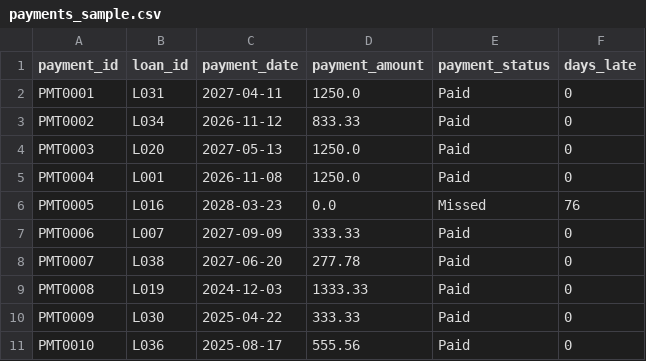
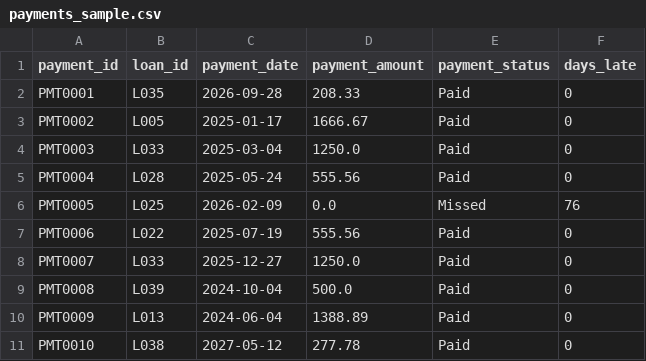
Before and after one commit to Senryo1/modern-financial-analytics-pipeline, a CSV file: data/sample/payments_sample.csv, drawn as a sheet.

Commit message:
Update payment sample data

```diff
--- a/data/sample/payments_sample.csv
+++ b/data/sample/payments_sample.csv
@@ -1,11 +1,11 @@
 payment_id,loan_id,payment_date,payment_amount,payment_status,days_late
-PMT0001,L031,2027-04-11,1250.0,Paid,0
-PMT0002,L034,2026-11-12,833.33,Paid,0
-PMT0003,L020,2027-05-13,1250.0,Paid,0
-PMT0004,L001,2026-11-08,1250.0,Paid,0
-PMT0005,L016,2028-03-23,0.0,Missed,76
-PMT0006,L007,2027-09-09,333.33,Paid,0
-PMT0007,L038,2027-06-20,277.78,Paid,0
-PMT0008,L019,2024-12-03,1333.33,Paid,0
-PMT0009,L030,2025-04-22,333.33,Paid,0
-PMT0010,L036,2025-08-17,555.56,Paid,0
+PMT0001,L035,2026-09-28,208.33,Paid,0
+PMT0002,L005,2025-01-17,1666.67,Paid,0
+PMT0003,L033,2025-03-04,1250.0,Paid,0
+PMT0004,L028,2025-05-24,555.56,Paid,0
+PMT0005,L025,2026-02-09,0.0,Missed,76
+PMT0006,L022,2025-07-19,555.56,Paid,0
+PMT0007,L033,2025-12-27,1250.0,Paid,0
+PMT0008,L039,2024-10-04,500.0,Paid,0
+PMT0009,L013,2024-06-04,1388.89,Paid,0
+PMT0010,L038,2027-05-12,277.78,Paid,0
```
